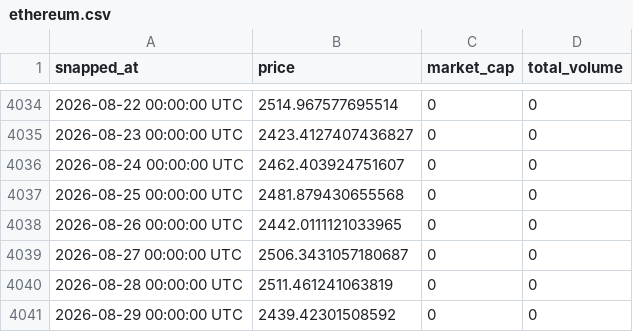
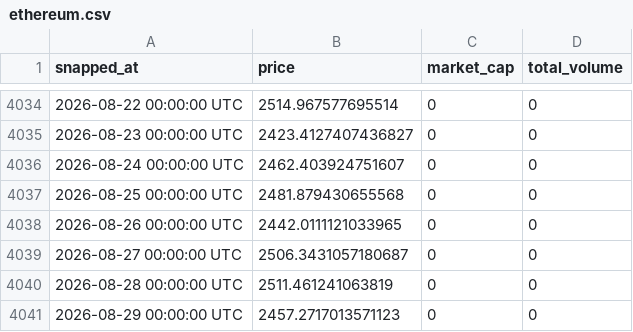
Before and after one commit to kittycapital/crypto-history, a CSV file: data/ethereum.csv, drawn as a sheet; only a part is shown, gaps mark what is left out.

```diff
--- a/data/ethereum.csv
+++ b/data/ethereum.csv
@@ -4040,2 +4040,2 @@ snapped_at,price,market_cap,total_volume
 2026-08-28 00:00:00 UTC,2511.461241063819,0,0
-2026-08-29 00:00:00 UTC,2439.42301508592,0,0
+2026-08-29 00:00:00 UTC,2457.2717013571123,0,0
```
Also changed, not shown: data/bitcoin.csv, data/bnb.csv, 2 other files.
